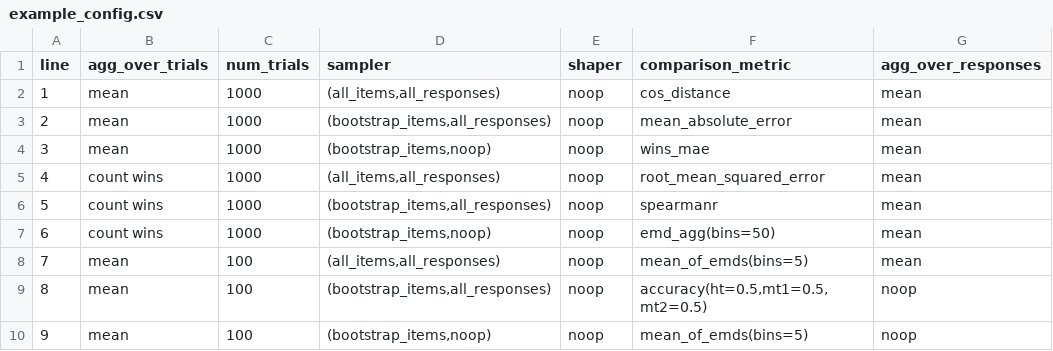
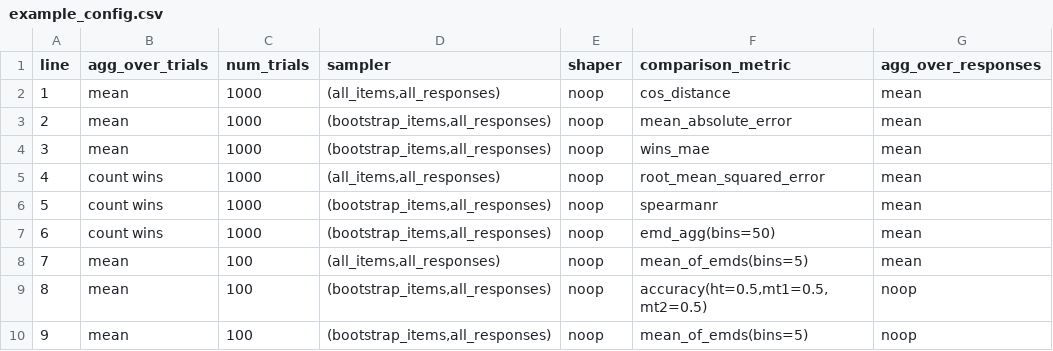
Before and after one commit to google-research/vet, a CSV file: configs/example_config.csv, drawn as a sheet.

Commit message:
Removes 'noop' as a sampler name since 'all_responses' does the same.
PiperOrigin-RevId: 583044999

```diff
--- a/configs/example_config.csv
+++ b/configs/example_config.csv
@@ -3,8 +3,8 @@ line,agg_over_trials,num_trials,sampler,shaper,comparison_metric,agg_over_respon
 2,mean,1000,"(bootstrap_items,all_responses)",noop,mean_absolute_error,mean
-3,mean,1000,"(bootstrap_items,noop)",noop,wins_mae,mean
+3,mean,1000,"(bootstrap_items,all_responses)",noop,wins_mae,mean
 4,count wins,1000,"(all_items,all_responses)",noop,root_mean_squared_error,mean
 5,count wins,1000,"(bootstrap_items,all_responses)",noop,spearmanr,mean
-6,count wins,1000,"(bootstrap_items,noop)",noop,emd_agg(bins=50),mean
+6,count wins,1000,"(bootstrap_items,all_responses)",noop,emd_agg(bins=50),mean
 7,mean,100,"(all_items,all_responses)",noop,mean_of_emds(bins=5),mean
 8,mean,100,"(bootstrap_items,all_responses)",noop,"accuracy(ht=0.5,mt1=0.5,mt2=0.5)",noop
-9,mean,100,"(bootstrap_items,noop)",noop,mean_of_emds(bins=5),noop
+9,mean,100,"(bootstrap_items,all_responses)",noop,mean_of_emds(bins=5),noop
```
Also changed, not shown: 1 other file.
